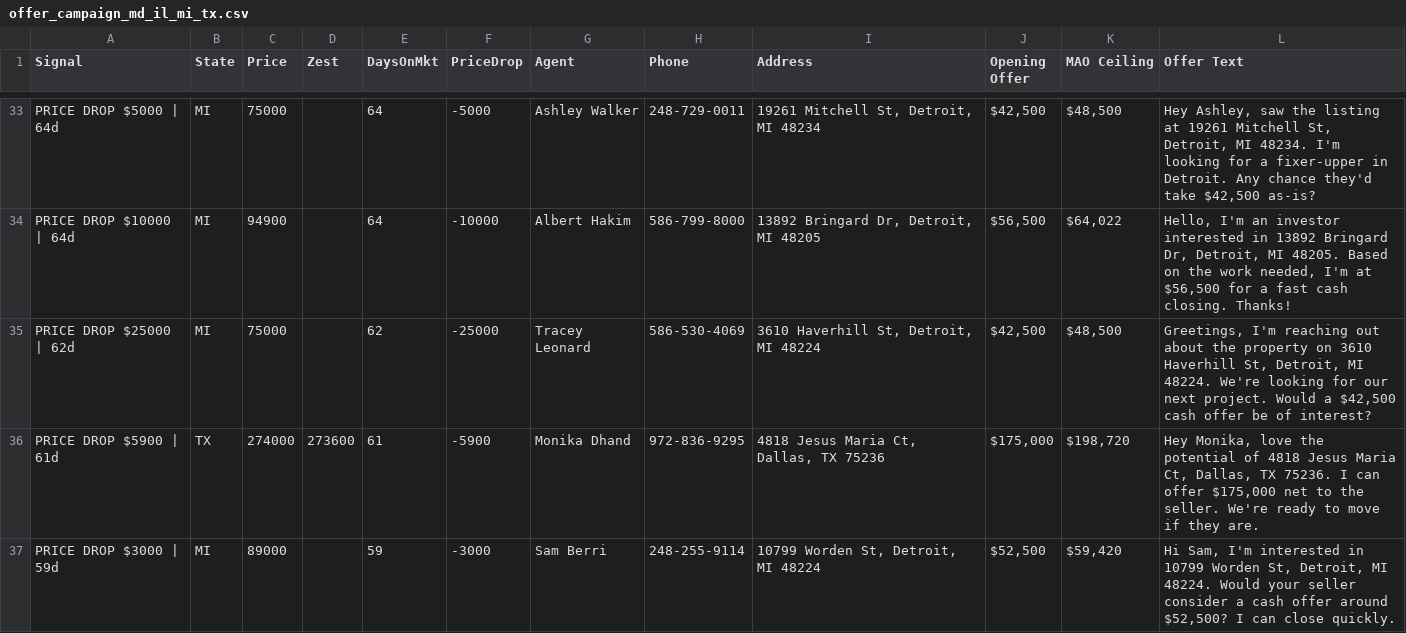
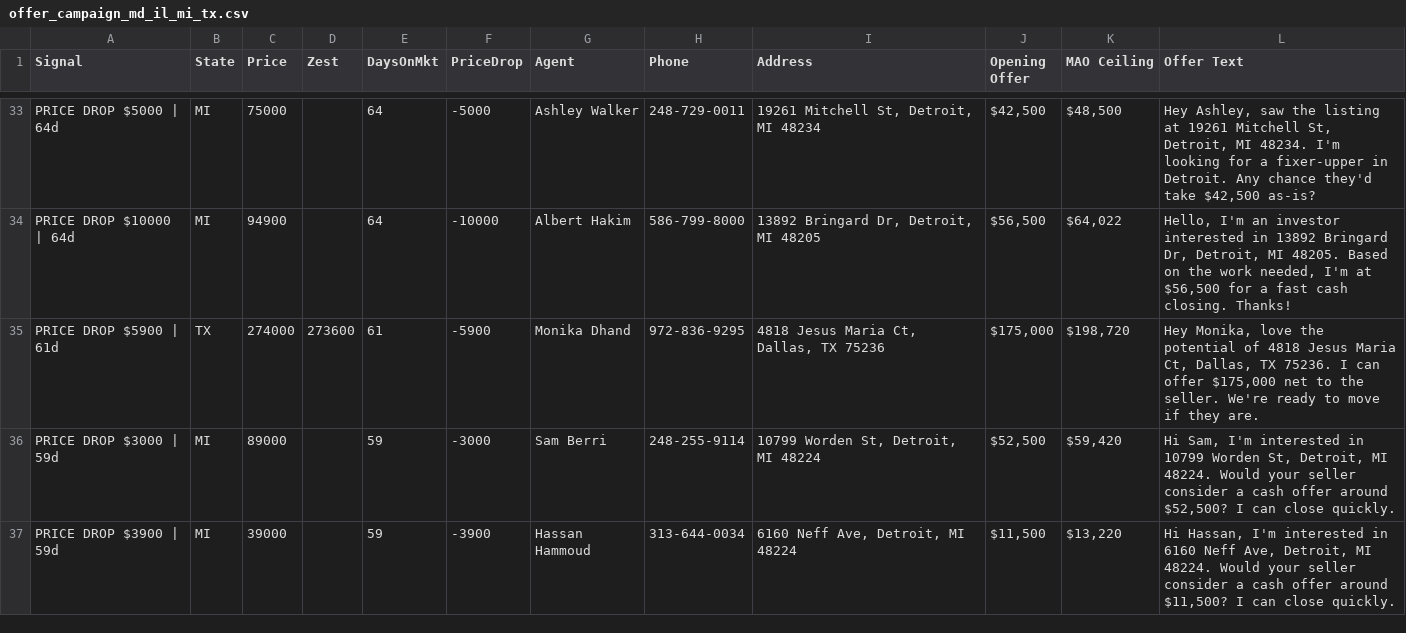
Before and after one commit to charlespjr/wholesaler, a CSV file: offer_campaign_md_il_mi_tx.csv, drawn as a sheet; only a part is shown, gaps mark what is left out; the shorter side is filled out with more unchanged rows; the diff names each change by its address in the sheet, - before the commit and + after, or states it on an @@ line.

```diff
--- a/offer_campaign_md_il_mi_tx.csv
+++ b/offer_campaign_md_il_mi_tx.csv
-row 35: PRICE DROP $25000 | 62d | MI | 75000 |  | 62 | -25000 | Tracey Leonard | 586-530-4069 | 3610 Haverhill St, Detroit, MI 48224 | $42,500 | $48,500 | Greetings, I'm reaching out about the property on 3610 Haverhill St, Detroit, MI 48224. We're looking for our next project. Would a $42,500 cash offer be of interest?
```
Also changed, not shown: offer_campaign_ALL.csv, 1 other file.
